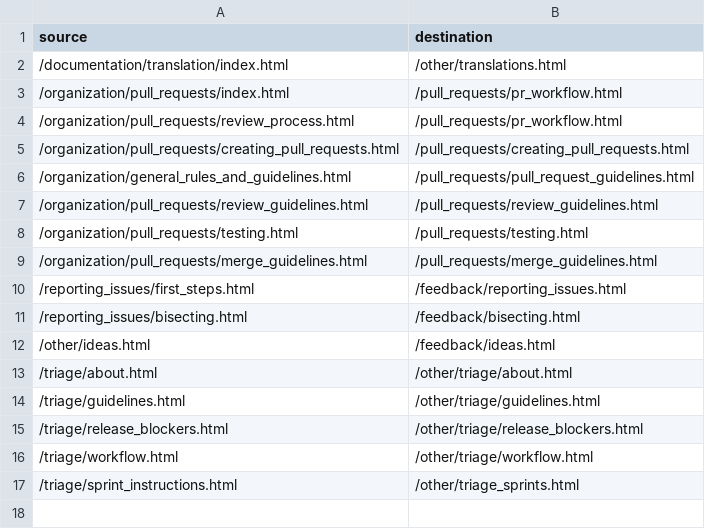
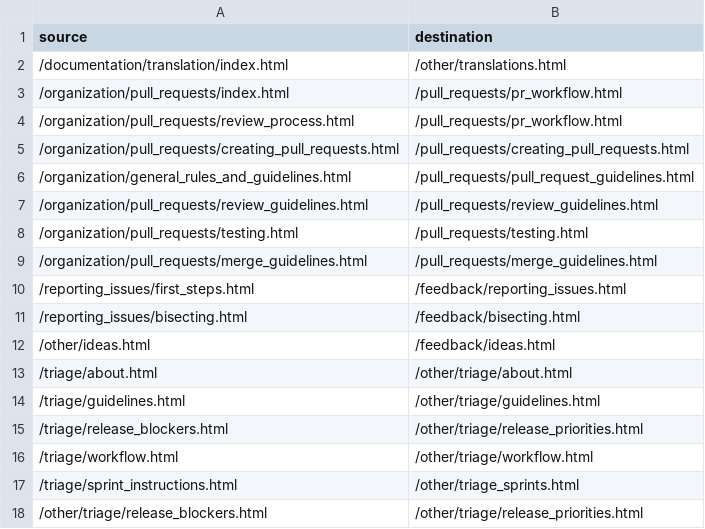
Before and after one commit to godotengine/godot-contributing-docs, a CSV file: _static/redirects.csv, drawn as a sheet.

Commit message:
[Triage] Improve the release priority page
Renamed from release blockers and adding more workflow details

```diff
--- a/_static/redirects.csv
+++ b/_static/redirects.csv
@@ -14,4 +14,5 @@ source,destination
 /triage/guidelines.html,/other/triage/guidelines.html
-/triage/release_blockers.html,/other/triage/release_blockers.html
+/triage/release_blockers.html,/other/triage/release_priorities.html
 /triage/workflow.html,/other/triage/workflow.html
 /triage/sprint_instructions.html,/other/triage_sprints.html
+/other/triage/release_blockers.html,/other/triage/release_priorities.html
```
Also changed, not shown: 4 other files.
